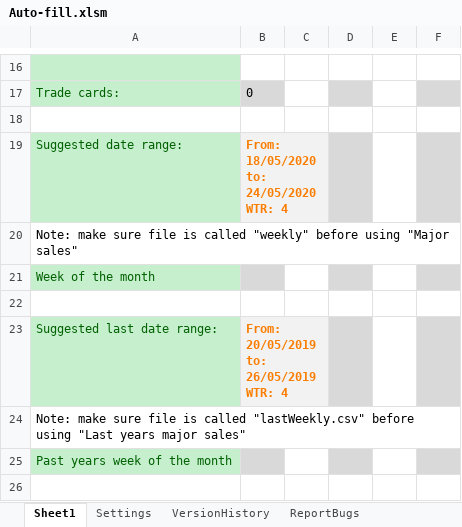
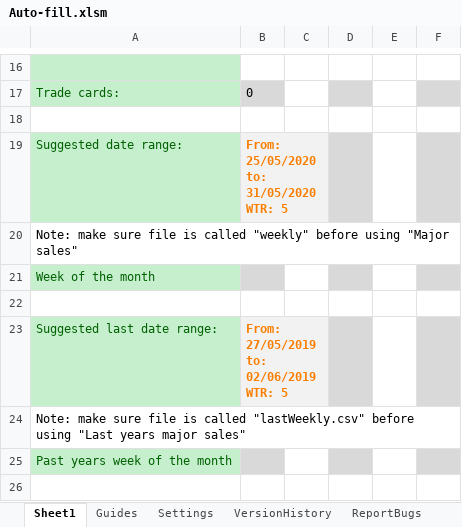
Before and after one commit to Noixo/Excel-automation, an Excel workbook: Excel-automation-master/Auto-fill.xlsm, sheet Sheet1, drawn as a sheet; only a part is shown, gaps mark what is left out; values as stored, in another font and other column widths than the file's, no borders; charts and pictures not drawn; the diff names each change by its address in the sheet, - before the commit and + after, or states it on an @@ line.

```diff
--- a/Excel-automation-master/Auto-fill.xlsm (sheet Sheet1)
+++ b/Excel-automation-master/Auto-fill.xlsm (sheet Sheet1)
+sheet tab: Guides
-B19: From: 18/05/2020 to: 24/05/2020 WTR: 4
+B19: From: 25/05/2020 to: 31/05/2020 WTR: 5
-B23: From: 20/05/2019 to: 26/05/2019 WTR: 4
+B23: From: 27/05/2019 to: 02/06/2019 WTR: 5
```
Also changed, not shown: sheet VersionHistory, sheet Settings, charts or pictures.
